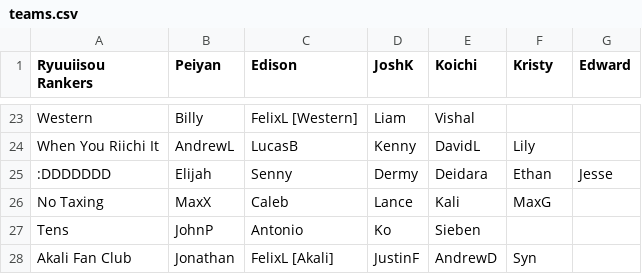
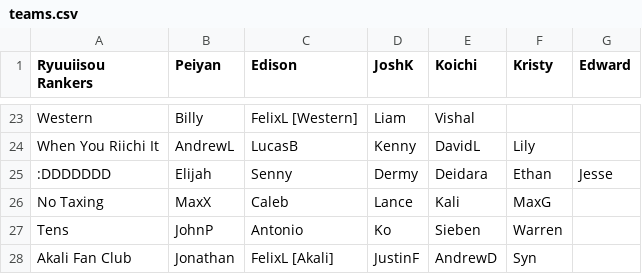
Before and after one commit to Redorangegamez/MJSTeamLeagueBot, a CSV file: teams.csv, drawn as a sheet; only a part is shown, gaps mark what is left out.

Commit message:
Update teams.csv

```diff
--- a/teams.csv
+++ b/teams.csv
@@ -26,3 +26,3 @@ When You Riichi It,AndrewL,LucasB,Kenny,DavidL,Lily,
 No Taxing,MaxX,Caleb,Lance,Kali,MaxG,
-Tens,JohnP,Antonio,Ko,Sieben,,
+Tens,JohnP,Antonio,Ko,Sieben,Warren,
 Akali Fan Club,Jonathan,FelixL [Akali],JustinF,AndrewD,Syn,
```
